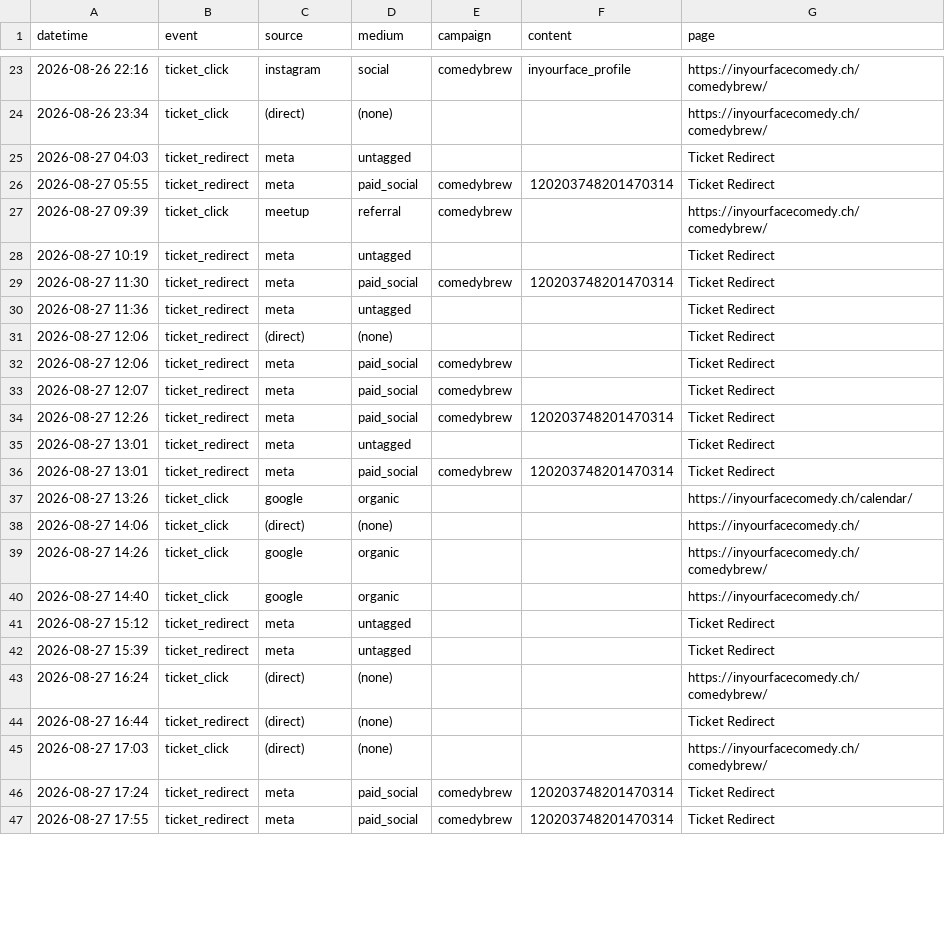
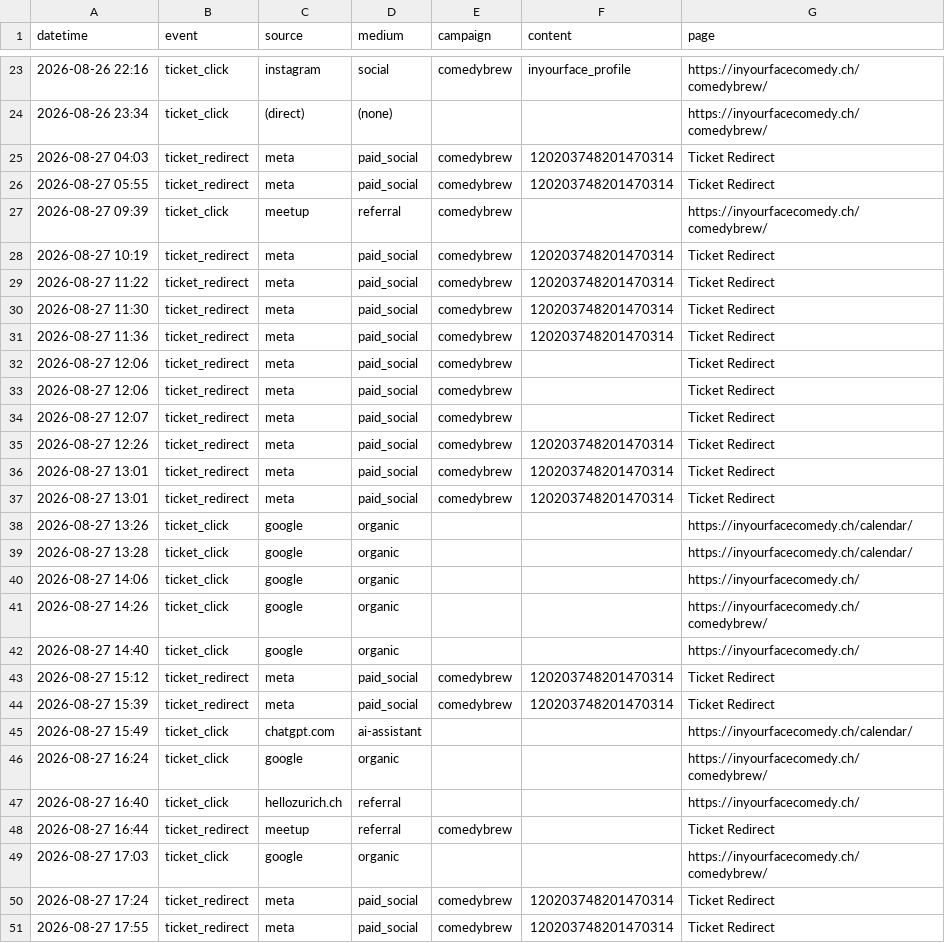
Before and after one commit to harryf/inyourfacecomedy, a CSV file: assets/reports/comedybrew.csv, drawn as a sheet; only a part is shown, gaps mark what is left out; the diff covers the shown part only.

Commit message:
chore: refresh show traffic reports from GA

```diff
--- a/assets/reports/comedybrew.csv
+++ b/assets/reports/comedybrew.csv
@@ -24,9 +24,10 @@ datetime,event,source,medium,campaign,content,page
 2026-08-26 23:34,ticket_click,(direct),(none),,,https://inyourfacecomedy.ch/comedybrew/
-2026-08-27 04:03,ticket_redirect,meta,untagged,,,Ticket Redirect
+2026-08-27 04:03,ticket_redirect,meta,paid_social,comedybrew,120203748201470314,Ticket Redirect
 2026-08-27 05:55,ticket_redirect,meta,paid_social,comedybrew,120203748201470314,Ticket Redirect
 2026-08-27 09:39,ticket_click,meetup,referral,comedybrew,,https://inyourfacecomedy.ch/comedybrew/
-2026-08-27 10:19,ticket_redirect,meta,untagged,,,Ticket Redirect
+2026-08-27 10:19,ticket_redirect,meta,paid_social,comedybrew,120203748201470314,Ticket Redirect
+2026-08-27 11:22,ticket_redirect,meta,paid_social,comedybrew,120203748201470314,Ticket Redirect
 2026-08-27 11:30,ticket_redirect,meta,paid_social,comedybrew,120203748201470314,Ticket Redirect
-2026-08-27 11:36,ticket_redirect,meta,untagged,,,Ticket Redirect
-2026-08-27 12:06,ticket_redirect,(direct),(none),,,Ticket Redirect
+2026-08-27 11:36,ticket_redirect,meta,paid_social,comedybrew,120203748201470314,Ticket Redirect
+2026-08-27 12:06,ticket_redirect,meta,paid_social,comedybrew,,Ticket Redirect
 2026-08-27 12:06,ticket_redirect,meta,paid_social,comedybrew,,Ticket Redirect
@@ -34,13 +35,16 @@ datetime,event,source,medium,campaign,content,page
 2026-08-27 12:26,ticket_redirect,meta,paid_social,comedybrew,120203748201470314,Ticket Redirect
-2026-08-27 13:01,ticket_redirect,meta,untagged,,,Ticket Redirect
+2026-08-27 13:01,ticket_redirect,meta,paid_social,comedybrew,120203748201470314,Ticket Redirect
 2026-08-27 13:01,ticket_redirect,meta,paid_social,comedybrew,120203748201470314,Ticket Redirect
 2026-08-27 13:26,ticket_click,google,organic,,,https://inyourfacecomedy.ch/calendar/
-2026-08-27 14:06,ticket_click,(direct),(none),,,https://inyourfacecomedy.ch/
+2026-08-27 13:28,ticket_click,google,organic,,,https://inyourfacecomedy.ch/calendar/
+2026-08-27 14:06,ticket_click,google,organic,,,https://inyourfacecomedy.ch/
 2026-08-27 14:26,ticket_click,google,organic,,,https://inyourfacecomedy.ch/comedybrew/
 2026-08-27 14:40,ticket_click,google,organic,,,https://inyourfacecomedy.ch/
-2026-08-27 15:12,ticket_redirect,meta,untagged,,,Ticket Redirect
-2026-08-27 15:39,ticket_redirect,meta,untagged,,,Ticket Redirect
-2026-08-27 16:24,ticket_click,(direct),(none),,,https://inyourfacecomedy.ch/comedybrew/
-2026-08-27 16:44,ticket_redirect,(direct),(none),,,Ticket Redirect
-2026-08-27 17:03,ticket_click,(direct),(none),,,https://inyourfacecomedy.ch/comedybrew/
+2026-08-27 15:12,ticket_redirect,meta,paid_social,comedybrew,120203748201470314,Ticket Redirect
+2026-08-27 15:39,ticket_redirect,meta,paid_social,comedybrew,120203748201470314,Ticket Redirect
+2026-08-27 15:49,ticket_click,chatgpt.com,ai-assistant,,,https://inyourfacecomedy.ch/calendar/
+2026-08-27 16:24,ticket_click,google,organic,,,https://inyourfacecomedy.ch/comedybrew/
+2026-08-27 16:40,ticket_click,hellozurich.ch,referral,,,https://inyourfacecomedy.ch/
+2026-08-27 16:44,ticket_redirect,meetup,referral,comedybrew,,Ticket Redirect
+2026-08-27 17:03,ticket_click,google,organic,,,https://inyourfacecomedy.ch/comedybrew/
 2026-08-27 17:24,ticket_redirect,meta,paid_social,comedybrew,120203748201470314,Ticket Redirect
```
Also changed, not shown: 1 added row and 3 edited cells elsewhere in this file, assets/reports/nerdycomedyshow.csv, assets/reports/promessi-spassi.csv, 13 other files.
